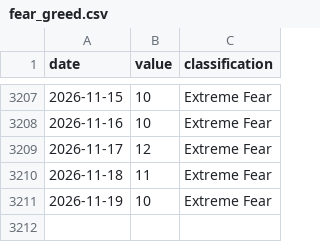
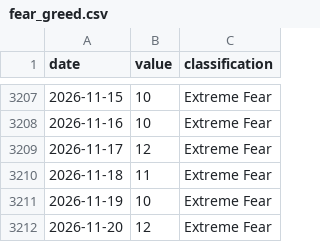
Before and after one commit to FlameSovereign/Cryptocurrency, a CSV file: data/fear_greed.csv, drawn as a sheet; only a part is shown, gaps mark what is left out; the diff names each change by its address in the sheet, - before the commit and + after, or states it on an @@ line.

```diff
--- a/data/fear_greed.csv
+++ b/data/fear_greed.csv
+row 3212: 2026-11-20 | 12 | Extreme Fear
```
Also changed, not shown: data/gate_movers.csv, data/stock_tokens.csv, 1 other file.
